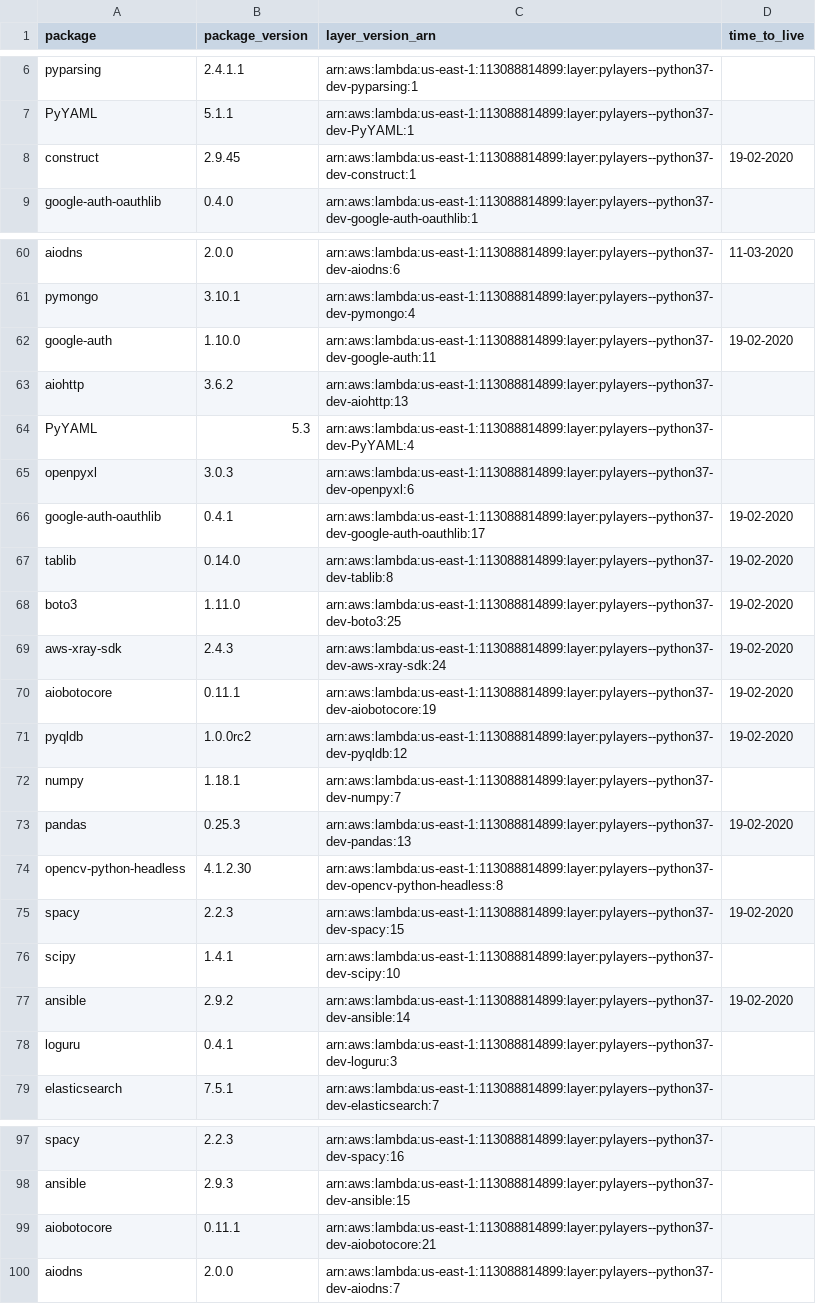
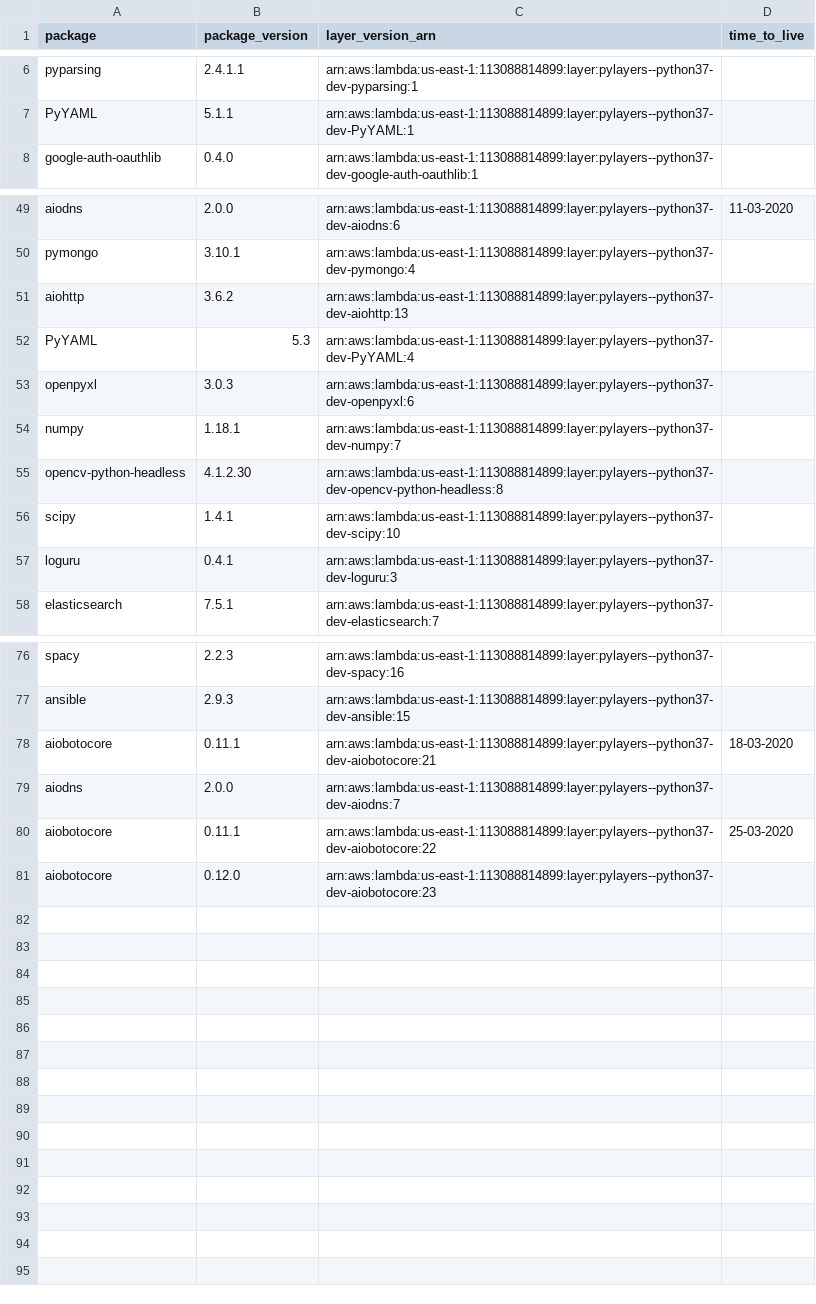
Before and after one commit to keithrozario/Klayers-dev, a CSV file: deployments/python3.7/arns/us-east-1.csv, drawn as a sheet; only a part is shown, gaps mark what is left out; the diff covers the shown part only.

```diff
--- a/deployments/python3.7/arns/us-east-1.csv
+++ b/deployments/python3.7/arns/us-east-1.csv
@@ -7,3 +7,2 @@ pyparsing,2.4.1.1,arn:aws:lambda:us-east-1:113088814899:layer:pylayers--python37
 PyYAML,5.1.1,arn:aws:lambda:us-east-1:113088814899:layer:pylayers--python37-dev-PyYAML:1,
-construct,2.9.45,arn:aws:lambda:us-east-1:113088814899:layer:pylayers--python37-dev-construct:1,19-02-2020
 google-auth-oauthlib,0.4.0,arn:aws:lambda:us-east-1:113088814899:layer:pylayers--python37-dev-google-auth-oauthlib:1,
@@ -61,3 +50,2 @@ aiodns,2.0.0,arn:aws:lambda:us-east-1:113088814899:layer:pylayers--python37-dev-
 pymongo,3.10.1,arn:aws:lambda:us-east-1:113088814899:layer:pylayers--python37-dev-pymongo:4,
-google-auth,1.10.0,arn:aws:lambda:us-east-1:113088814899:layer:pylayers--python37-dev-google-auth:11,19-02-2020
 aiohttp,3.6.2,arn:aws:lambda:us-east-1:113088814899:layer:pylayers--python37-dev-aiohttp:13,
@@ -65,14 +53,5 @@ PyYAML,5.3,arn:aws:lambda:us-east-1:113088814899:layer:pylayers--python37-dev-Py
 openpyxl,3.0.3,arn:aws:lambda:us-east-1:113088814899:layer:pylayers--python37-dev-openpyxl:6,
-google-auth-oauthlib,0.4.1,arn:aws:lambda:us-east-1:113088814899:layer:pylayers--python37-dev-google-auth-oauthlib:17,19-02-2020
-tablib,0.14.0,arn:aws:lambda:us-east-1:113088814899:layer:pylayers--python37-dev-tablib:8,19-02-2020
-boto3,1.11.0,arn:aws:lambda:us-east-1:113088814899:layer:pylayers--python37-dev-boto3:25,19-02-2020
-aws-xray-sdk,2.4.3,arn:aws:lambda:us-east-1:113088814899:layer:pylayers--python37-dev-aws-xray-sdk:24,19-02-2020
-aiobotocore,0.11.1,arn:aws:lambda:us-east-1:113088814899:layer:pylayers--python37-dev-aiobotocore:19,19-02-2020
-pyqldb,1.0.0rc2,arn:aws:lambda:us-east-1:113088814899:layer:pylayers--python37-dev-pyqldb:12,19-02-2020
 numpy,1.18.1,arn:aws:lambda:us-east-1:113088814899:layer:pylayers--python37-dev-numpy:7,
-pandas,0.25.3,arn:aws:lambda:us-east-1:113088814899:layer:pylayers--python37-dev-pandas:13,19-02-2020
 opencv-python-headless,4.1.2.30,arn:aws:lambda:us-east-1:113088814899:layer:pylayers--python37-dev-opencv-python-headless:8,
-spacy,2.2.3,arn:aws:lambda:us-east-1:113088814899:layer:pylayers--python37-dev-spacy:15,19-02-2020
 scipy,1.4.1,arn:aws:lambda:us-east-1:113088814899:layer:pylayers--python37-dev-scipy:10,
-ansible,2.9.2,arn:aws:lambda:us-east-1:113088814899:layer:pylayers--python37-dev-ansible:14,19-02-2020
 loguru,0.4.1,arn:aws:lambda:us-east-1:113088814899:layer:pylayers--python37-dev-loguru:3,
@@ -98,3 +77,5 @@ spacy,2.2.3,arn:aws:lambda:us-east-1:113088814899:layer:pylayers--python37-dev-s
 ansible,2.9.3,arn:aws:lambda:us-east-1:113088814899:layer:pylayers--python37-dev-ansible:15,
-aiobotocore,0.11.1,arn:aws:lambda:us-east-1:113088814899:layer:pylayers--python37-dev-aiobotocore:21,
+aiobotocore,0.11.1,arn:aws:lambda:us-east-1:113088814899:layer:pylayers--python37-dev-aiobotocore:21,18-03-2020
 aiodns,2.0.0,arn:aws:lambda:us-east-1:113088814899:layer:pylayers--python37-dev-aiodns:7,
+aiobotocore,0.11.1,arn:aws:lambda:us-east-1:113088814899:layer:pylayers--python37-dev-aiobotocore:22,25-03-2020
+aiobotocore,0.12.0,arn:aws:lambda:us-east-1:113088814899:layer:pylayers--python37-dev-aiobotocore:23,
```
Also changed, not shown: 10 removed rows elsewhere in this file, deployments/python3.7/arns/us-west-2.csv, 1 other file.
